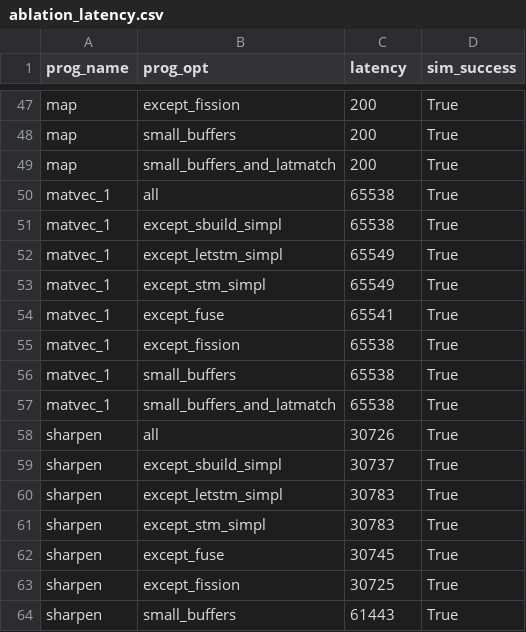
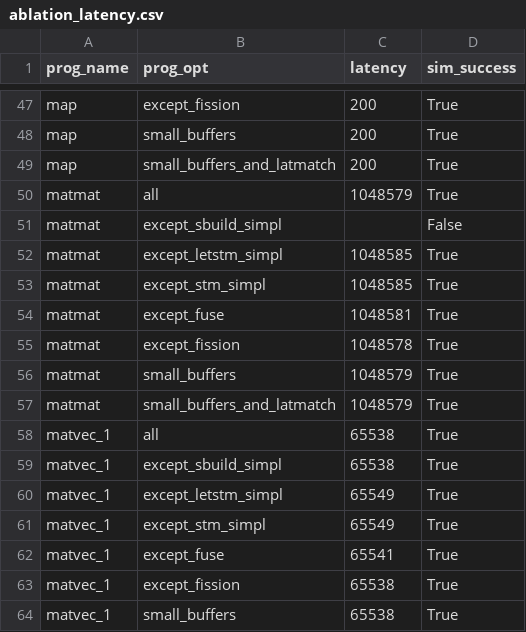
Before and after one commit to louis-hildebrand/sirop-hls, a CSV file: results/ablation_latency.csv, drawn as a sheet; only a part is shown, gaps mark what is left out; the shorter side is filled out with more unchanged rows.

Commit message:
Measure latency for ablation study

```diff
--- a/results/ablation_latency.csv
+++ b/results/ablation_latency.csv
@@ -49,2 +49,10 @@ map,small_buffers,200,True
 map,small_buffers_and_latmatch,200,True
+matmat,all,1048579,True
+matmat,except_sbuild_simpl,,False
+matmat,except_letstm_simpl,1048585,True
+matmat,except_stm_simpl,1048585,True
+matmat,except_fuse,1048581,True
+matmat,except_fission,1048578,True
+matmat,small_buffers,1048579,True
+matmat,small_buffers_and_latmatch,1048579,True
 matvec_1,all,65538,True
```
Also changed, not shown: 1 other file.
